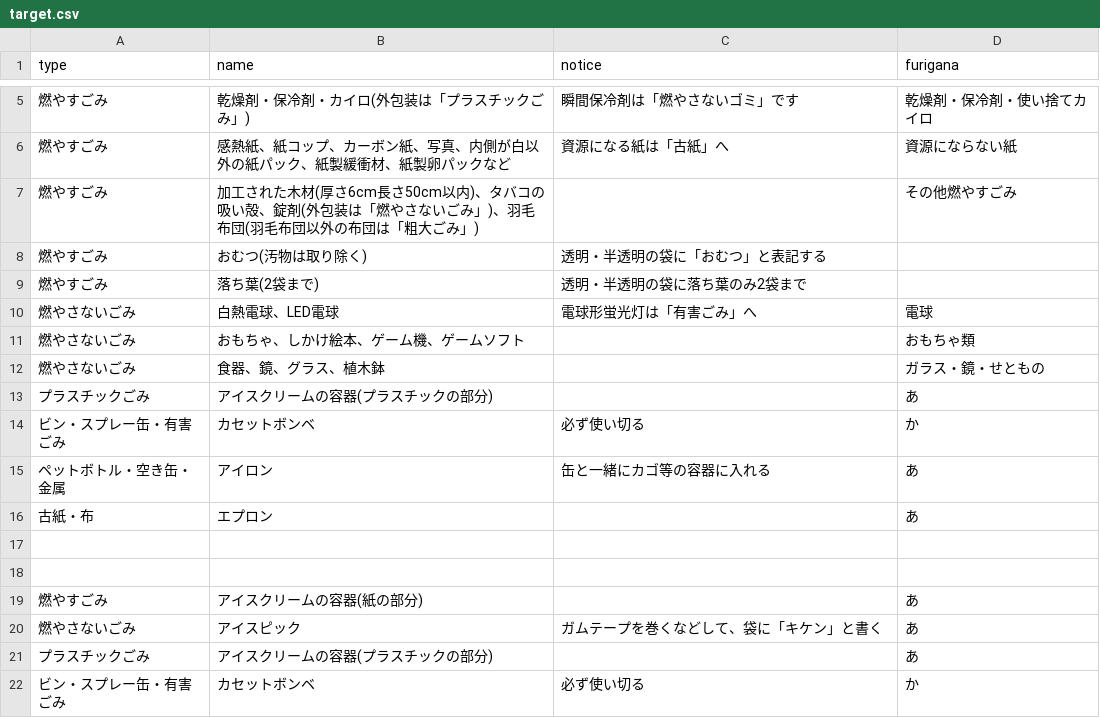
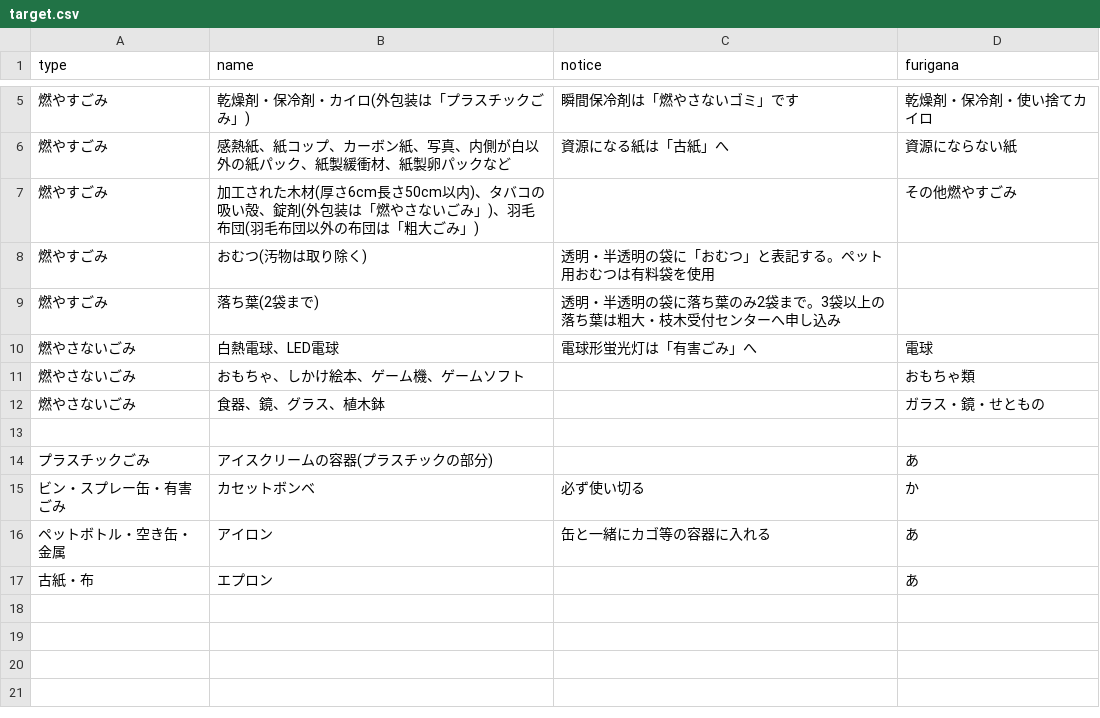
Before and after one commit to modshrink/5374, a CSV file: data/target.csv, drawn as a sheet; only a part is shown, gaps mark what is left out; the shorter side is filled out with more unchanged rows.

Commit message:
対象ゴミ修正

```diff
--- a/data/target.csv
+++ b/data/target.csv
@@ -7,4 +7,4 @@ type,name,notice,furigana
 燃やすごみ,加工された木材(厚さ6cm長さ50cm以内)、タバコの吸い殻、錠剤(外包装は「燃やさないごみ」)、羽毛布団(羽毛布団以外の布団は「粗大ごみ」),,その他燃やすごみ
-燃やすごみ,おむつ(汚物は取り除く),透明・半透明の袋に「おむつ」と表記する,
-燃やすごみ,落ち葉(2袋まで),透明・半透明の袋に落ち葉のみ2袋まで,
+燃やすごみ,おむつ(汚物は取り除く),透明・半透明の袋に「おむつ」と表記する。ペット用おむつは有料袋を使用,
+燃やすごみ,落ち葉(2袋まで),透明・半透明の袋に落ち葉のみ2袋まで。3袋以上の落ち葉は粗大・枝木受付センターへ申し込み,
 燃やさないごみ,白熱電球、LED電球,電球形蛍光灯は「有害ごみ」へ,電球
@@ -12,10 +12,3 @@ type,name,notice,furigana
 燃やさないごみ,食器、鏡、グラス、植木鉢,,ガラス・鏡・せともの
-プラスチックごみ,アイスクリームの容器(プラスチックの部分),,あ
-ビン・スプレー缶・有害ごみ,カセットボンベ,必ず使い切る,か
-ペットボトル・空き缶・金属,アイロン,缶と一緒にカゴ等の容器に入れる,あ
-古紙・布,エプロン,,あ
 
-
-燃やすごみ,アイスクリームの容器(紙の部分),,あ
-燃やさないごみ,アイスピック,ガムテープを巻くなどして、袋に「キケン」と書く,あ
 プラスチックごみ,アイスクリームの容器(プラスチックの部分),,あ
```
